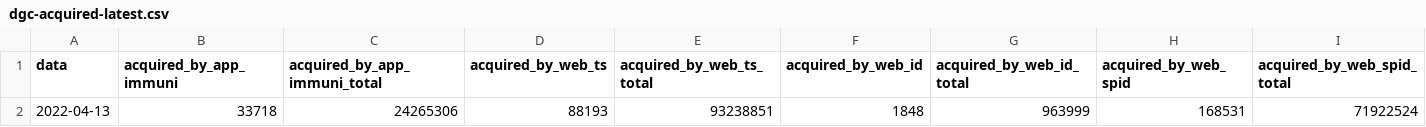
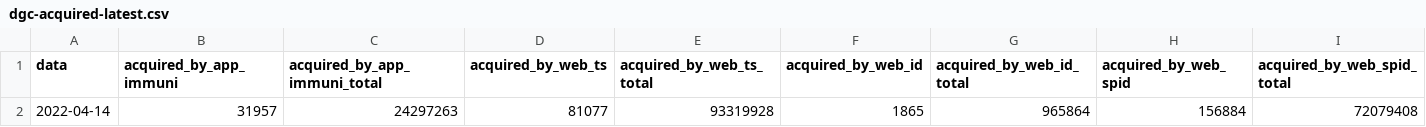
Before and after one commit to ministero-salute/it-dgc-opendata, a CSV file: data/dgc-acquired-latest.csv, drawn as a sheet; only a part is shown; removed rows and columns are numbered as before the commit, all else as after; rows hold the shown columns only; the diff names each change by its address in the sheet, - before the commit and + after, or states it on an @@ line.

```diff
--- a/data/dgc-acquired-latest.csv
+++ b/data/dgc-acquired-latest.csv
-row 2: 2022-04-13 | 33718 | 24265306 | 88193 | 93238851 | 1848 | 963999 | 168531 | 71922524
+row 2: 2022-04-14 | 31957 | 24297263 | 81077 | 93319928 | 1865 | 965864 | 156884 | 72079408
```
Also changed, not shown: data/dgc-acquired.csv, data/dgc-issued-latest.csv, 5 other files.
